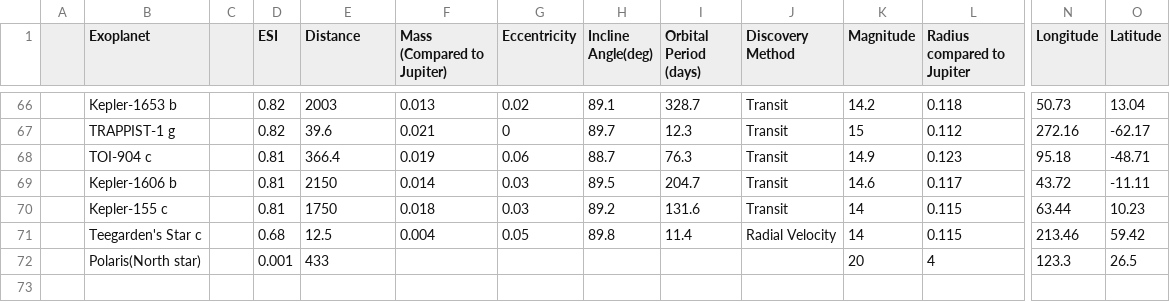
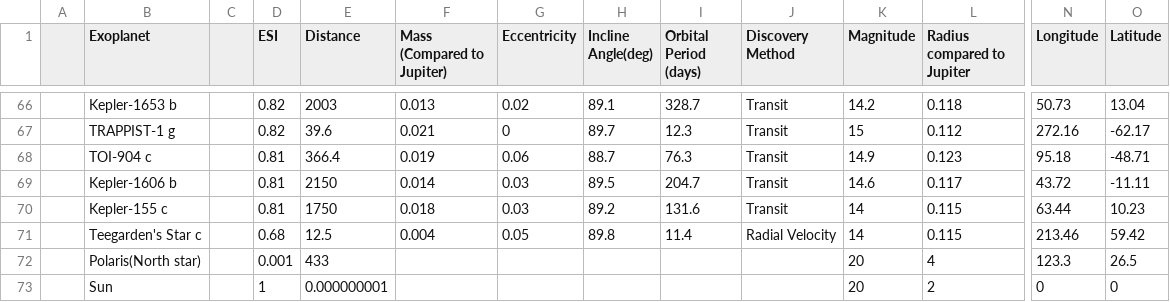
Before and after one commit to NuggetsSr/Nasa_space_apps_2024-2025, a CSV file: Exoplanets Info - Exoplanet_Data_Sorted_by_ESI (2).csv, drawn as a sheet; only a part is shown, gaps mark what is left out; rows hold the shown columns only; the diff names each change by its address in the sheet, - before the commit and + after, or states it on an @@ line.

```diff
--- a/Exoplanets Info - Exoplanet_Data_Sorted_by_ESI (2).csv
+++ b/Exoplanets Info - Exoplanet_Data_Sorted_by_ESI (2).csv
+row 73:  | Sun |  | 1 | 0.000000001 |  |  |  |  |  | 20 | 2 | 0 | 0
```
Also changed, not shown: 6 other files.
